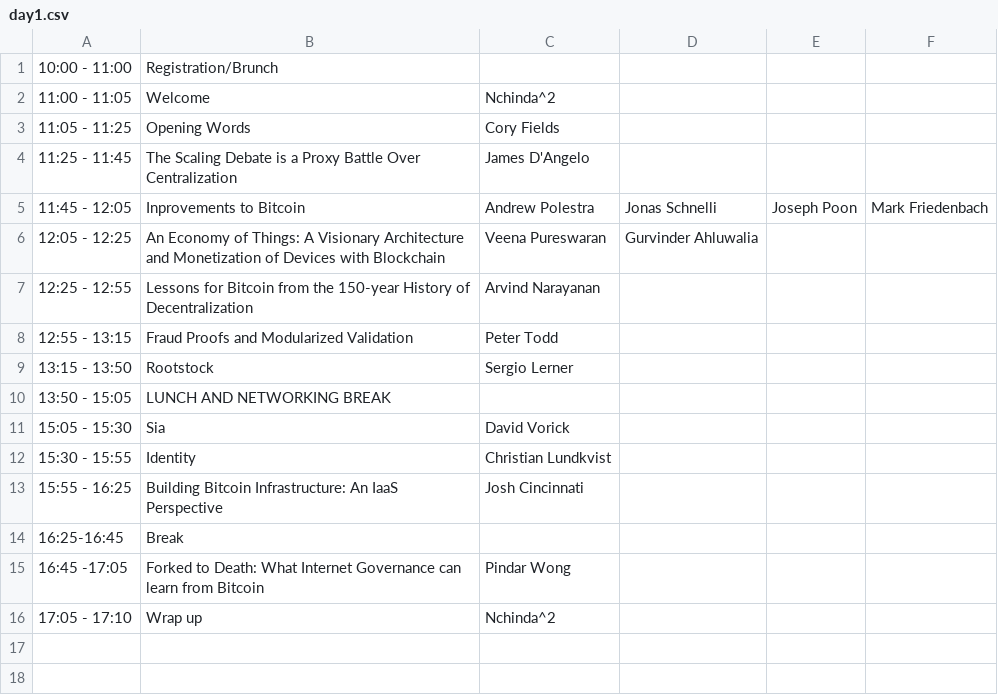
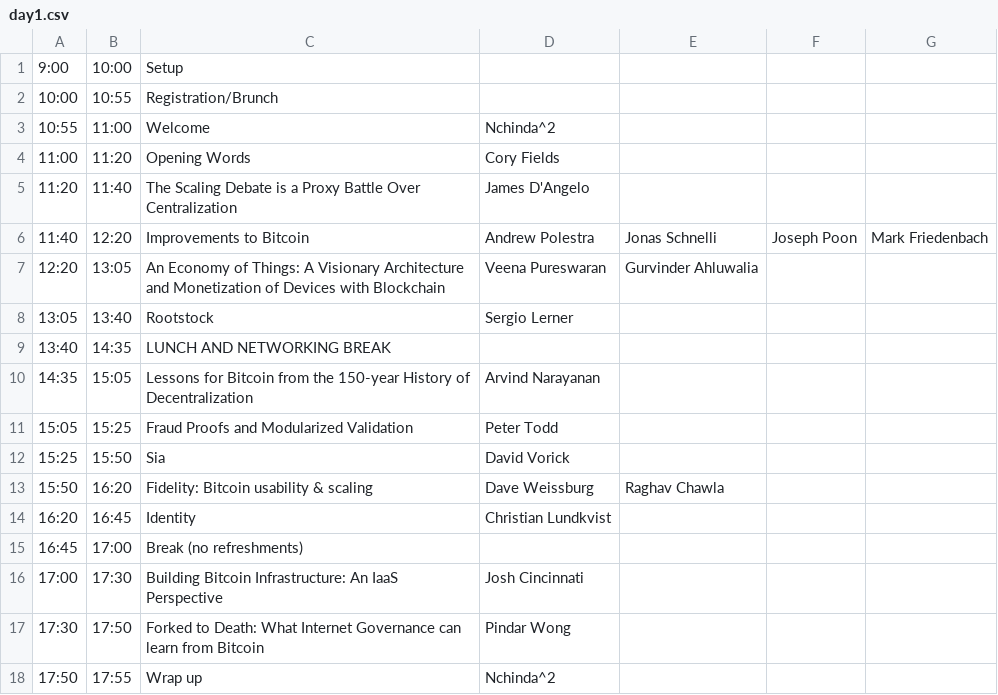
Before and after one commit to mitbtcclub/mitbtcexpo, a CSV file: source/day1.csv, drawn as a sheet; removed rows and columns are numbered as before the commit, all else as after; the diff names each change by its address in the sheet, - before the commit and + after, or states it on an @@ line.

Commit message:
merge with anna, fidelity logo, sponsor updates

```diff
--- a/source/day1.csv
+++ b/source/day1.csv
-column A, rows 1-8: 10:00 - 11:00 | 11:00 - 11:05 | 11:05 - 11:25 | 11:25 - 11:45 | 11:45 - 12:05 | 12:05 - 12:25 | 12:25 - 12:55 | 12:55 - 13:15; rows 11-13: 15:05 - 15:30 | 15:30 - 15:55 | 15:55 - 16:25; rows 15-16: 16:45 -17:05 | 17:05 - 17:10
+column A, rows 2-7: 10:00 | 10:55 | 11:00 | 11:20 | 11:40 | 12:20; rows 10-12: 14:35 | 15:05 | 15:25; row 14: 16:20; rows 16-18: 17:00 | 17:30 | 17:50
+column B, rows 2-7: 10:55 | 11:00 | 11:20 | 11:40 | 12:20 | 13:05; rows 10-12: 15:05 | 15:25 | 15:50; row 14: 16:45; rows 16-18: 17:30 | 17:50 | 17:55
+row 1: 9:00 | 10:00 | Setup
-C6: Inprovements to Bitcoin
+C6: Improvements to Bitcoin
@@ row 9 moved to row 8: 13:05 @@
@@ row 10 moved to row 9: 13:40 @@
+row 13: 15:50 | 16:20 | Fidelity: Bitcoin usability & scaling | Dave Weissburg | Raghav Chawla
+row 15: 16:45 | 17:00 | Break (no refreshments)
-row 14: 16:25-16:45 | Break
```
Also changed, not shown: source/day2.csv, 3 other files.
